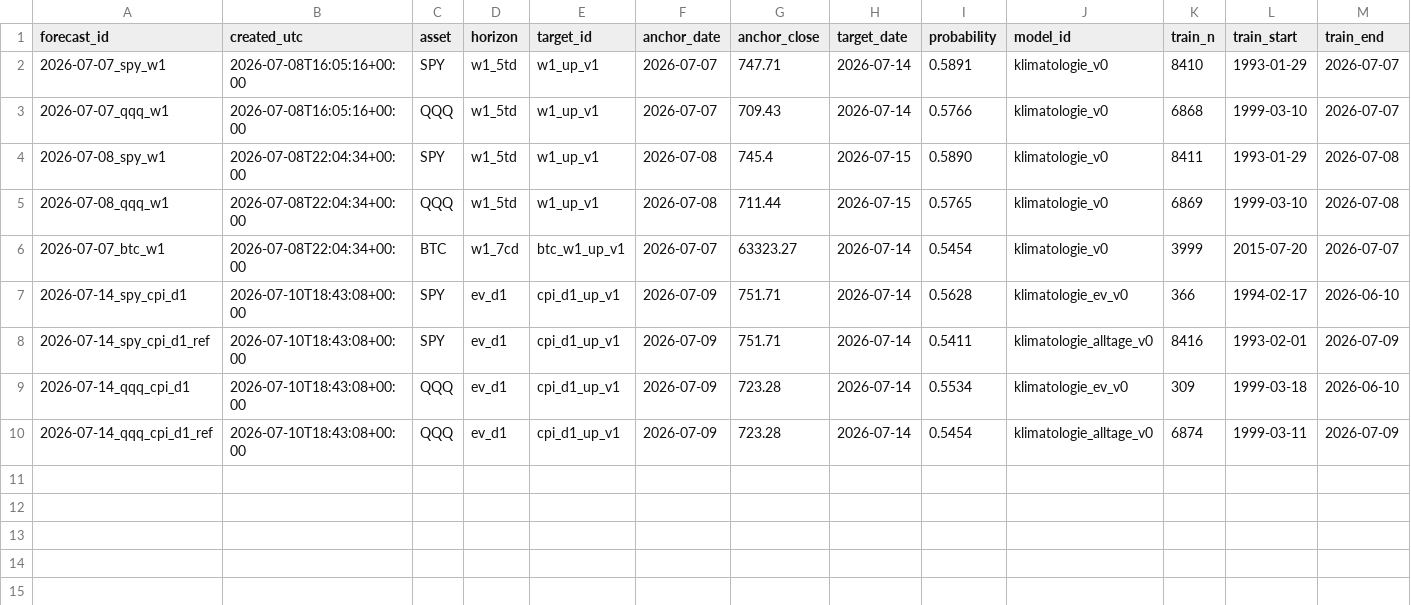
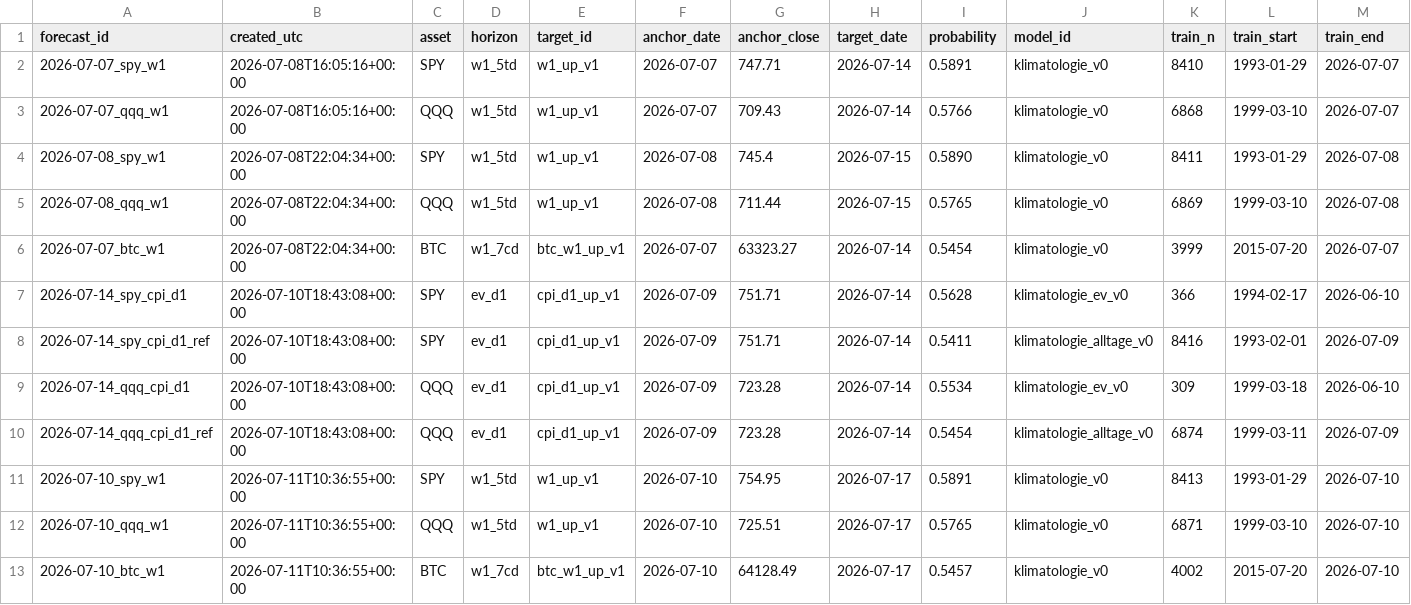
Before and after one commit to paulhlbg/market-intelligence-agent, a CSV file: ledger/prognosen.csv, drawn as a sheet; only a part is shown; rows hold the shown columns only; the diff names each change by its address in the sheet, - before the commit and + after, or states it on an @@ line.

Commit message:
ledger: Wochenlauf YYYY-MM-DD (SPY, QQQ, BTC)

```diff
--- a/ledger/prognosen.csv
+++ b/ledger/prognosen.csv
+row 11: 2026-07-10_spy_w1 | 2026-07-11T10:36:55+00:00 | SPY | w1_5td | w1_up_v1 | 2026-07-10 | 754.95 | 2026-07-17 | 0.5891 | klimatologie_v0 | 8413 | 1993-01-29 | 2026-07-10
+row 12: 2026-07-10_qqq_w1 | 2026-07-11T10:36:55+00:00 | QQQ | w1_5td | w1_up_v1 | 2026-07-10 | 725.51 | 2026-07-17 | 0.5765 | klimatologie_v0 | 6871 | 1999-03-10 | 2026-07-10
+row 13: 2026-07-10_btc_w1 | 2026-07-11T10:36:55+00:00 | BTC | w1_7cd | btc_w1_up_v1 | 2026-07-10 | 64128.49 | 2026-07-17 | 0.5457 | klimatologie_v0 | 4002 | 2015-07-20 | 2026-07-10
```
Also changed, not shown: 2 other files.
